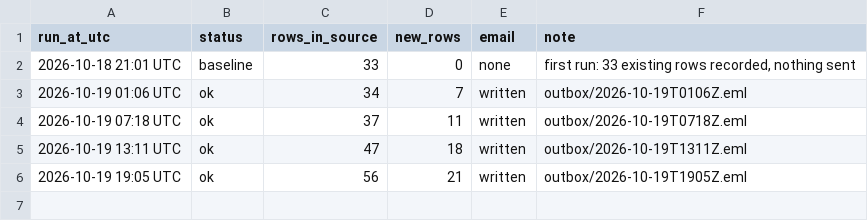
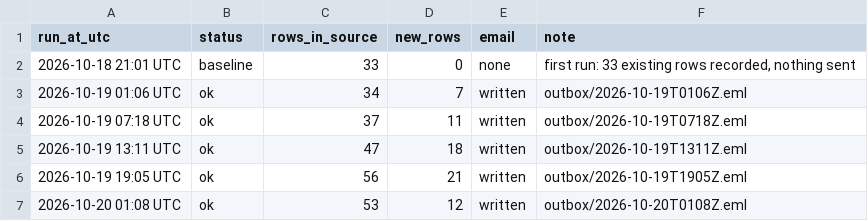
Before and after one commit to laurenzscott/sheet-watch-sample, a CSV file: data/run-log.csv, drawn as a sheet; the diff names each change by its address in the sheet, - before the commit and + after, or states it on an @@ line.

```diff
--- a/data/run-log.csv
+++ b/data/run-log.csv
+row 7: 2026-10-20 01:08 UTC | ok | 53 | 12 | written | outbox/2026-10-20T0108Z.eml
```
Also changed, not shown: 4 other files.
